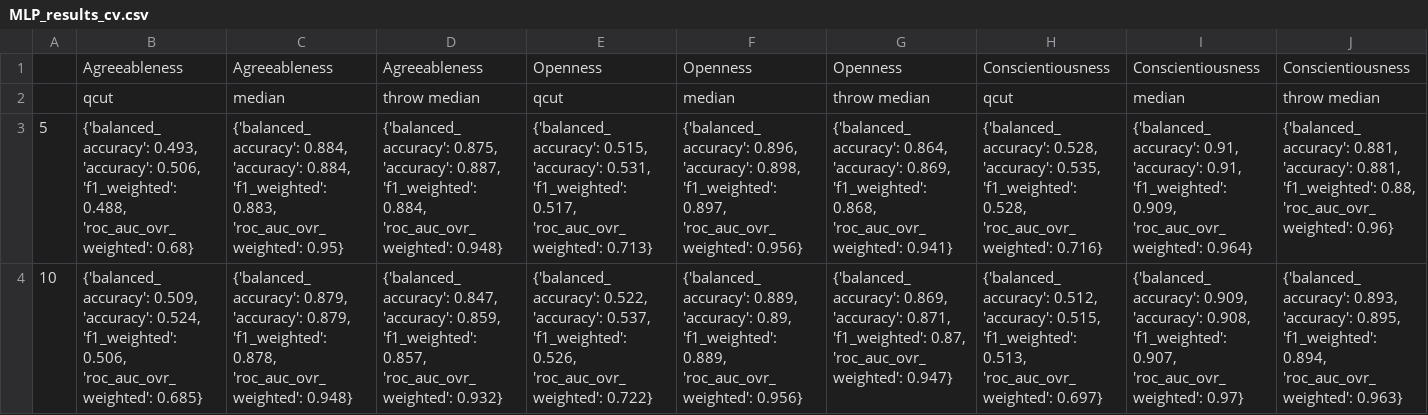
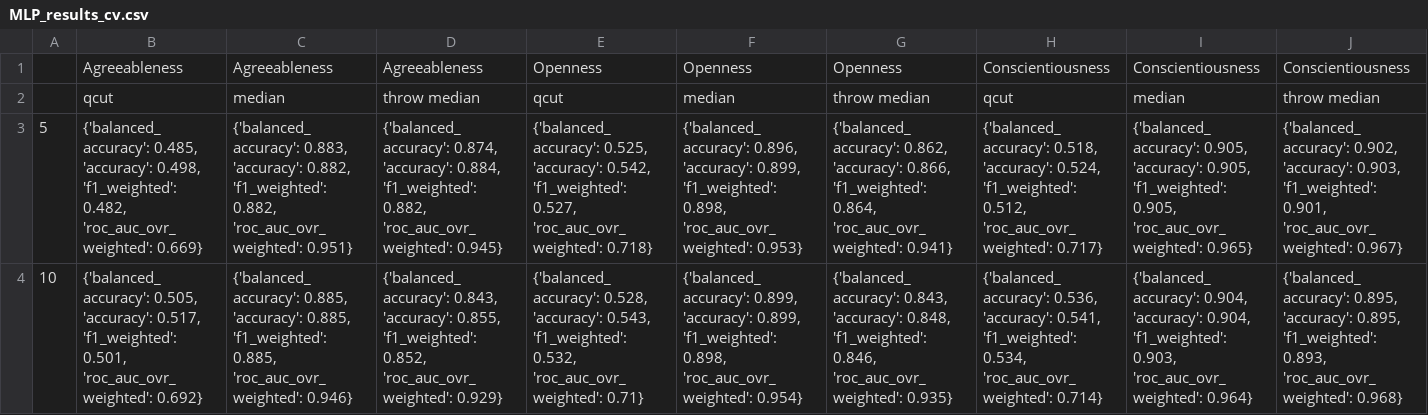
Before and after one commit to ShreyaKapoor18/Thesis, a CSV file: graphtools/outputs/MLP_results_cv.csv, drawn as a sheet; only a part is shown; the diff covers the shown part only; the diff names each change by its address in the sheet, - before the commit and + after, or states it on an @@ line.

```diff
--- a/graphtools/outputs/MLP_results_cv.csv
+++ b/graphtools/outputs/MLP_results_cv.csv
-B3: {'balanced_accuracy': 0.493, 'accuracy': 0.506, 'f1_weighted': 0.488, 'roc_auc_ovr_weighted': 0.68}
+B3: {'balanced_accuracy': 0.485, 'accuracy': 0.498, 'f1_weighted': 0.482, 'roc_auc_ovr_weighted': 0.669}
-C3: {'balanced_accuracy': 0.884, 'accuracy': 0.884, 'f1_weighted': 0.883, 'roc_auc_ovr_weighted': 0.95}
+C3: {'balanced_accuracy': 0.883, 'accuracy': 0.882, 'f1_weighted': 0.882, 'roc_auc_ovr_weighted': 0.951}
-D3: {'balanced_accuracy': 0.875, 'accuracy': 0.887, 'f1_weighted': 0.884, 'roc_auc_ovr_weighted': 0.948}
+D3: {'balanced_accuracy': 0.874, 'accuracy': 0.884, 'f1_weighted': 0.882, 'roc_auc_ovr_weighted': 0.945}
-E3: {'balanced_accuracy': 0.515, 'accuracy': 0.531, 'f1_weighted': 0.517, 'roc_auc_ovr_weighted': 0.713}
+E3: {'balanced_accuracy': 0.525, 'accuracy': 0.542, 'f1_weighted': 0.527, 'roc_auc_ovr_weighted': 0.718}
-F3: …0.896, 'accuracy': 0.898, 'f1_weighted': 0.897, 'roc_auc_ovr_weighted': 0.956}
+F3: …0.896, 'accuracy': 0.899, 'f1_weighted': 0.898, 'roc_auc_ovr_weighted': 0.953}
-G3: {'balanced_accuracy': 0.864, 'accuracy': 0.869, 'f1_weighted': 0.868, 'roc_auc_ovr_weighted': 0.941}
+G3: {'balanced_accuracy': 0.862, 'accuracy': 0.866, 'f1_weighted': 0.864, 'roc_auc_ovr_weighted': 0.941}
-H3: {'balanced_accuracy': 0.528, 'accuracy': 0.535, 'f1_weighted': 0.528, 'roc_auc_ovr_weighted': 0.716}
+H3: {'balanced_accuracy': 0.518, 'accuracy': 0.524, 'f1_weighted': 0.512, 'roc_auc_ovr_weighted': 0.717}
-I3: {'balanced_accuracy': 0.91, 'accuracy': 0.91, 'f1_weighted': 0.909, 'roc_auc_ovr_weighted': 0.964}
+I3: {'balanced_accuracy': 0.905, 'accuracy': 0.905, 'f1_weighted': 0.905, 'roc_auc_ovr_weighted': 0.965}
-J3: {'balanced_accuracy': 0.881, 'accuracy': 0.881, 'f1_weighted': 0.88, 'roc_auc_ovr_weighted': 0.96}
+J3: {'balanced_accuracy': 0.902, 'accuracy': 0.903, 'f1_weighted': 0.901, 'roc_auc_ovr_weighted': 0.967}
-B4: {'balanced_accuracy': 0.509, 'accuracy': 0.524, 'f1_weighted': 0.506, 'roc_auc_ovr_weighted': 0.685}
+B4: {'balanced_accuracy': 0.505, 'accuracy': 0.517, 'f1_weighted': 0.501, 'roc_auc_ovr_weighted': 0.692}
-C4: {'balanced_accuracy': 0.879, 'accuracy': 0.879, 'f1_weighted': 0.878, 'roc_auc_ovr_weighted': 0.948}
+C4: {'balanced_accuracy': 0.885, 'accuracy': 0.885, 'f1_weighted': 0.885, 'roc_auc_ovr_weighted': 0.946}
-D4: {'balanced_accuracy': 0.847, 'accuracy': 0.859, 'f1_weighted': 0.857, 'roc_auc_ovr_weighted': 0.932}
+D4: {'balanced_accuracy': 0.843, 'accuracy': 0.855, 'f1_weighted': 0.852, 'roc_auc_ovr_weighted': 0.929}
-E4: {'balanced_accuracy': 0.522, 'accuracy': 0.537, 'f1_weighted': 0.526, 'roc_auc_ovr_weighted': 0.722}
+E4: {'balanced_accuracy': 0.528, 'accuracy': 0.543, 'f1_weighted': 0.532, 'roc_auc_ovr_weighted': 0.71}
-F4: {'balanced_accuracy': 0.889, 'accuracy': 0.89, 'f1_weighted': 0.889, 'roc_auc_ovr_weighted': 0.956}
+F4: {'balanced_accuracy': 0.899, 'accuracy': 0.899, 'f1_weighted': 0.898, 'roc_auc_ovr_weighted': 0.954}
-G4: {'balanced_accuracy': 0.869, 'accuracy': 0.871, 'f1_weighted': 0.87, 'roc_auc_ovr_weighted': 0.947}
+G4: {'balanced_accuracy': 0.843, 'accuracy': 0.848, 'f1_weighted': 0.846, 'roc_auc_ovr_weighted': 0.935}
-H4: {'balanced_accuracy': 0.512, 'accuracy': 0.515, 'f1_weighted': 0.513, 'roc_auc_ovr_weighted': 0.697}
+H4: {'balanced_accuracy': 0.536, 'accuracy': 0.541, 'f1_weighted': 0.534, 'roc_auc_ovr_weighted': 0.714}
-I4: {'balanced_accuracy': 0.909, 'accuracy': 0.908, 'f1_weighted': 0.907, 'roc_auc_ovr_weighted': 0.97}
+I4: {'balanced_accuracy': 0.904, 'accuracy': 0.904, 'f1_weighted': 0.903, 'roc_auc_ovr_weighted': 0.964}
-J4: {'balanced_accuracy': 0.893, 'accuracy': 0.895, 'f1_weighted': 0.894, 'roc_auc_ovr_weighted': 0.963}
+J4: {'balanced_accuracy': 0.895, 'accuracy': 0.895, 'f1_weighted': 0.893, 'roc_auc_ovr_weighted': 0.968}
```
Also changed, not shown: 43 edited cells elsewhere in this file, graphtools/outputs/GB_results_cv.csv, graphtools/outputs/MLP_results_cv_bestparams.csv, 12 other files.
